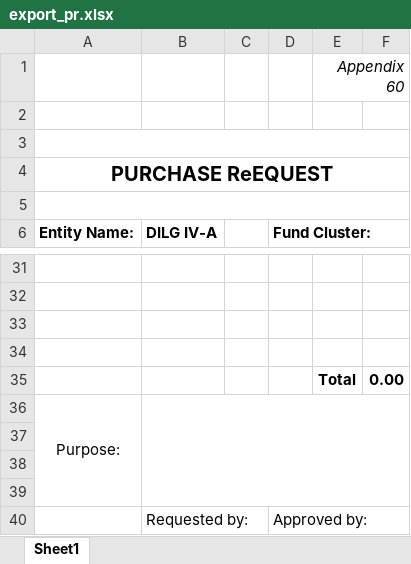
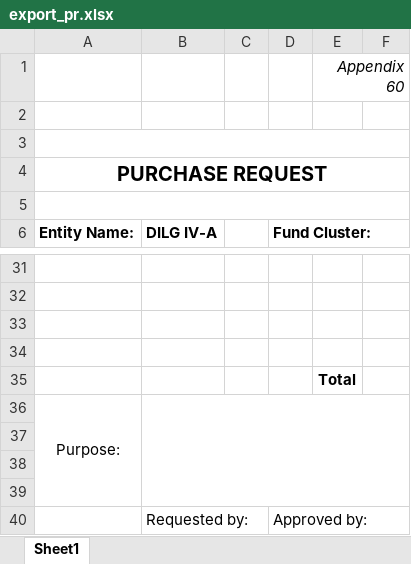
Before and after one commit to itskimeng/fas2020, an Excel workbook: library/export_pr.xlsx, sheet Sheet1, drawn as a sheet; only a part is shown, gaps mark what is left out; values as stored, in another font and other column widths than the file's, no borders; the diff names each change by its address in the sheet, - before the commit and + after, or states it on an @@ line.

```diff
--- a/library/export_pr.xlsx (sheet Sheet1)
+++ b/library/export_pr.xlsx (sheet Sheet1)
-A4 (Entity Name:): PURCHASE ReEQUEST
+A4 (Entity Name:): PURCHASE REQUEST
-F35: 0.00
+F35: (empty)
```
Also changed, not shown: library/export_rfq.xlsx, procurement_export_abstract.xlsx, 15 other files.
